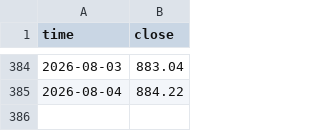
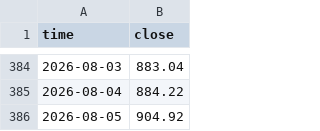
Before and after one commit to corgipotato-cyber/gold-monitor, a CSV file: data/au_2025_now.csv, drawn as a sheet; only a part is shown, gaps mark what is left out; the diff names each change by its address in the sheet, - before the commit and + after, or states it on an @@ line.

```diff
--- a/data/au_2025_now.csv
+++ b/data/au_2025_now.csv
+row 386: 2026-08-05 | 904.92
```
Also changed, not shown: data/ag_2025_now.csv, 1 other file.
